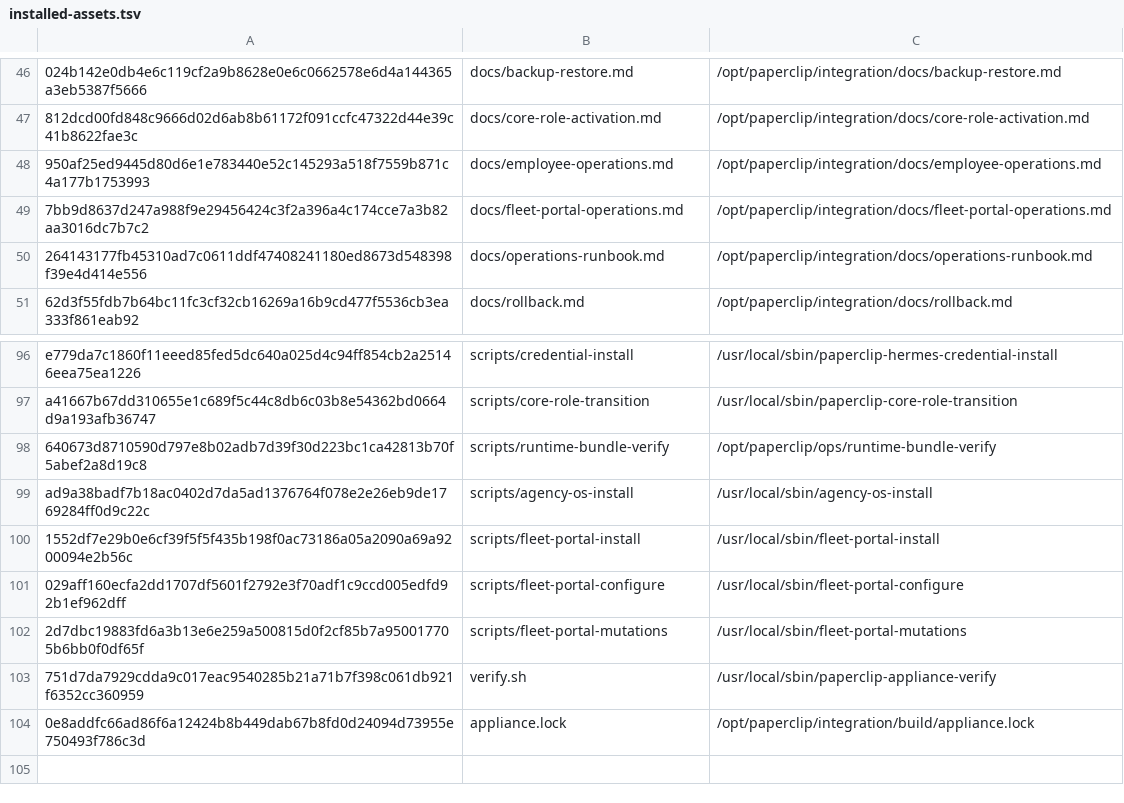
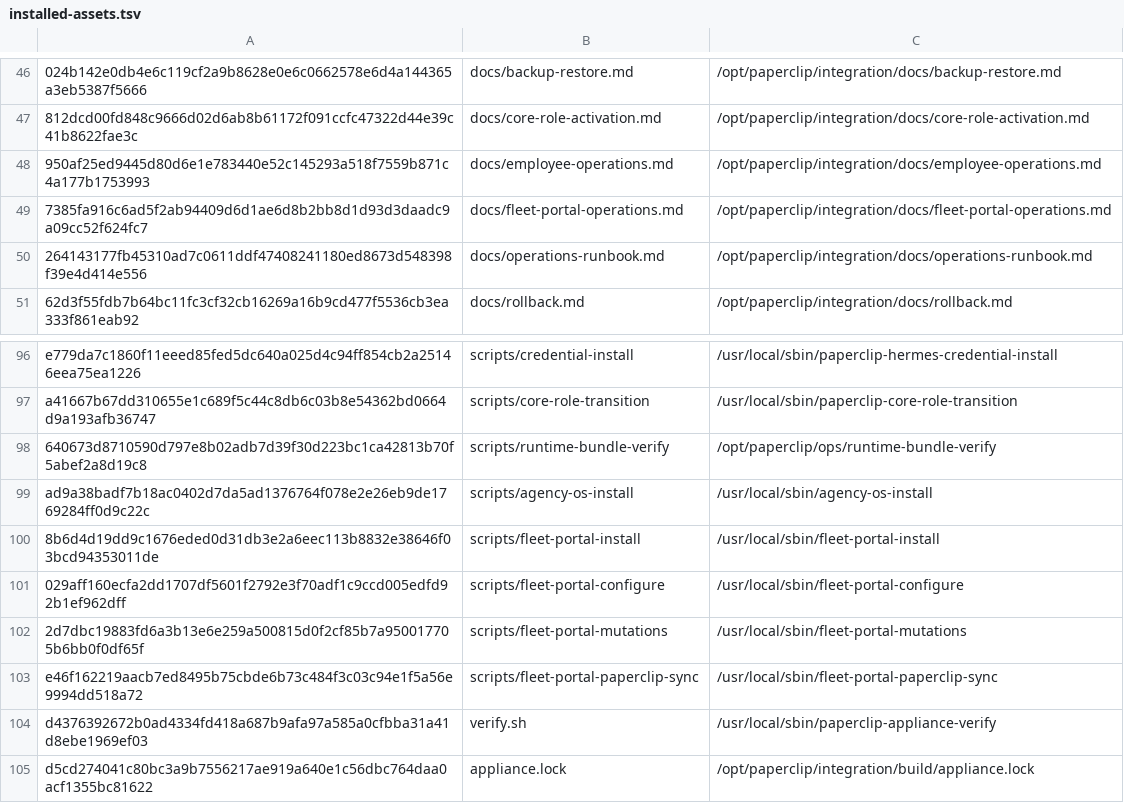
Before and after one commit to charlie-hermes/fresh-vm, a TSV file: locks/installed-assets.tsv, drawn as a sheet; only a part is shown, gaps mark what is left out; addresses are those after the commit; the diff names each change by its address in the sheet, - before the commit and + after, or states it on an @@ line.

Commit message:
Synchronize G2.6 Paperclip task graph

```diff
--- a/locks/installed-assets.tsv
+++ b/locks/installed-assets.tsv
-A49: 7bb9d8637d247a988f9e29456424c3f2a396a4c174cce7a3b82aa3016dc7b7c2
+A49: 7385fa916c6ad5f2ab94409d6d1ae6d8b2bb8d1d93d3daadc9a09cc52f624fc7
-A100: 1552df7e29b0e6cf39f5f5f435b198f0ac73186a05a2090a69a9200094e2b56c
+A100: 8b6d4d19dd9c1676eded0d31db3e2a6eec113b8832e38646f03bcd94353011de
+row 103: e46f162219aacb7ed8495b75cbde6b73c484f3c03c94e1f5a56e9994dd518a72 | scripts/fleet-portal-paperclip-sync | /usr/local/sbin/fleet-portal-paperclip-sync
-A104: 751d7da7929cdda9c017eac9540285b21a71b7f398c061db921f6352cc360959
+A104: d4376392672b0ad4334fd418a687b9afa97a585a0cfbba31a41d8ebe1969ef03
-A105: 0e8addfc66ad86f6a12424b8b449dab67b8fd0d24094d73955e750493f786c3d
+A105: d5cd274041c80bc3a9b7556217ae919a640e1c56dbc764daa0acf1355bc81622
```
Also changed, not shown: 8 other files.
